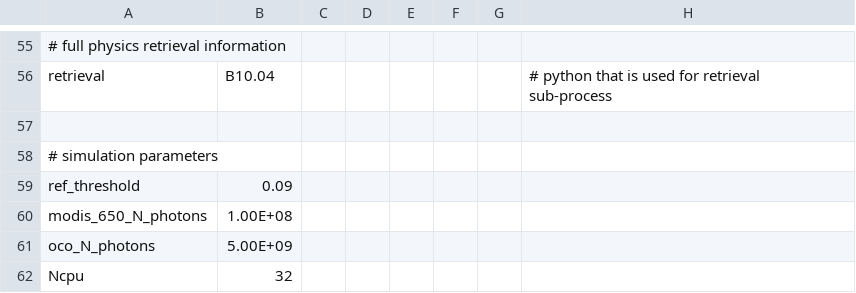
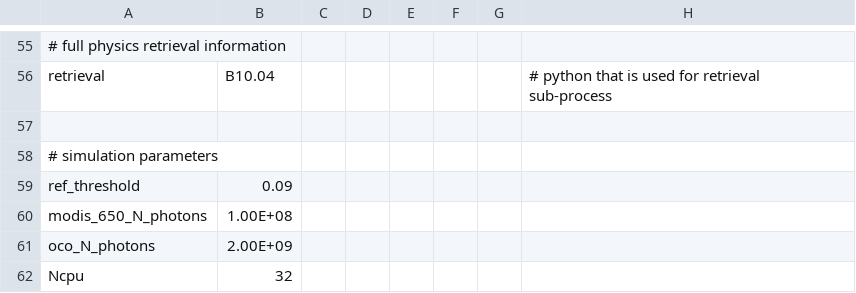
Before and after one commit to ywchen-tw/OCO2, a CSV file: simulation/cfg/20181018_central_asia_2_test6.csv, drawn as a sheet; only a part is shown, gaps mark what is left out.

```diff
--- a/simulation/cfg/20181018_central_asia_2_test6.csv
+++ b/simulation/cfg/20181018_central_asia_2_test6.csv
@@ -60,3 +60,3 @@ ref_threshold,0.09,,,,,,
 modis_650_N_photons,1.00E+08,,,,,,
-oco_N_photons,5.00E+09,,,,,,
+oco_N_photons,2.00E+09,,,,,,
 Ncpu,32,,,,,,
```
Also changed, not shown: simulation/cfg/20181018_central_asia_2_test4.csv, 1 other file.
